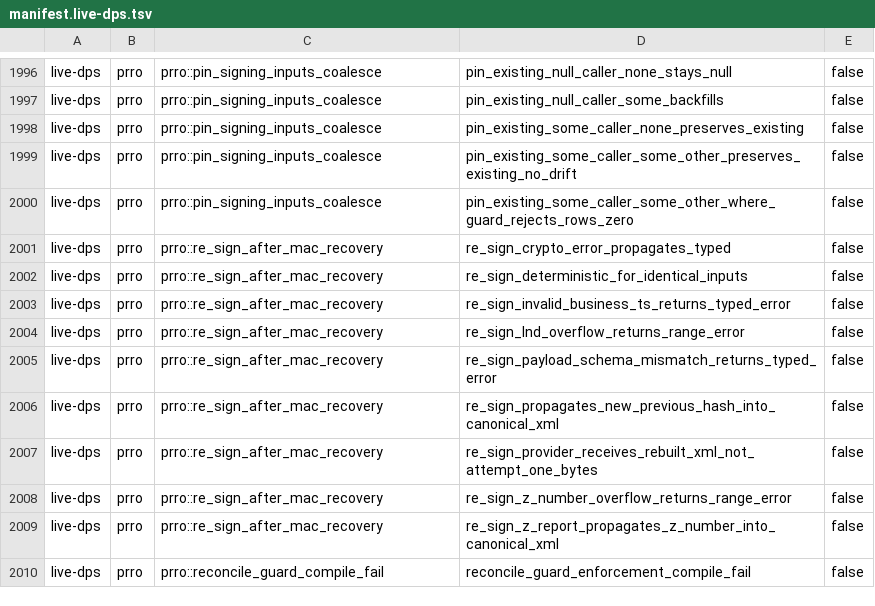
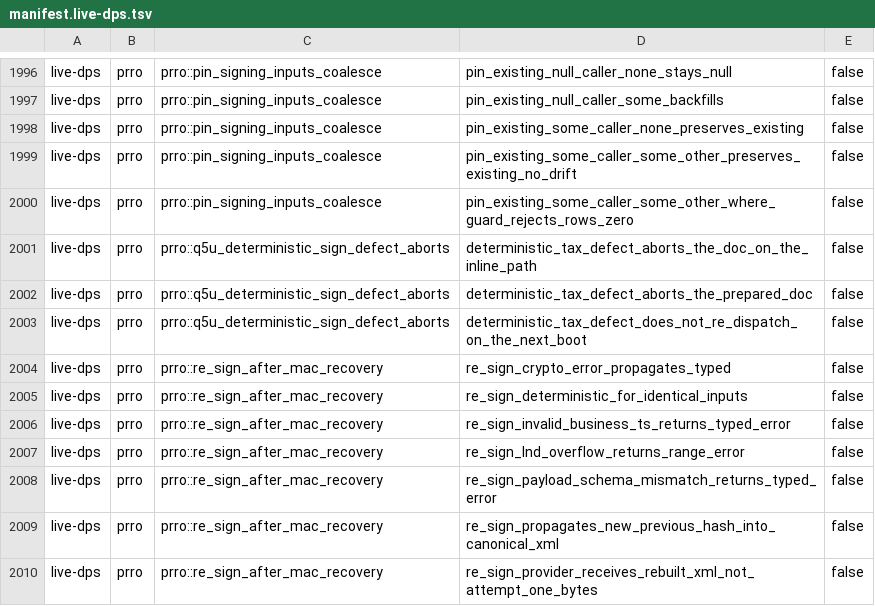
Before and after one commit to Setter1981/PRRO_GATE, a TSV file: docs/cs1r/inventory/manifest.live-dps.tsv, drawn as a sheet; only a part is shown, gaps mark what is left out; the shorter side is filled out with more unchanged rows; the diff names each change by its address in the sheet, - before the commit and + after, or states it on an @@ line.

```diff
--- a/docs/cs1r/inventory/manifest.live-dps.tsv
+++ b/docs/cs1r/inventory/manifest.live-dps.tsv
+row 2001: live-dps | prro | prro::q5u_deterministic_sign_defect_aborts | deterministic_tax_defect_aborts_the_doc_on_the_inline_path | false
+row 2002: live-dps | prro | prro::q5u_deterministic_sign_defect_aborts | deterministic_tax_defect_aborts_the_prepared_doc | false
+row 2003: live-dps | prro | prro::q5u_deterministic_sign_defect_aborts | deterministic_tax_defect_does_not_re_dispatch_on_the_next_boot | false
```
Also changed, not shown: docs/cs1r/inventory/manifest.test-support.tsv, 1 other file.
